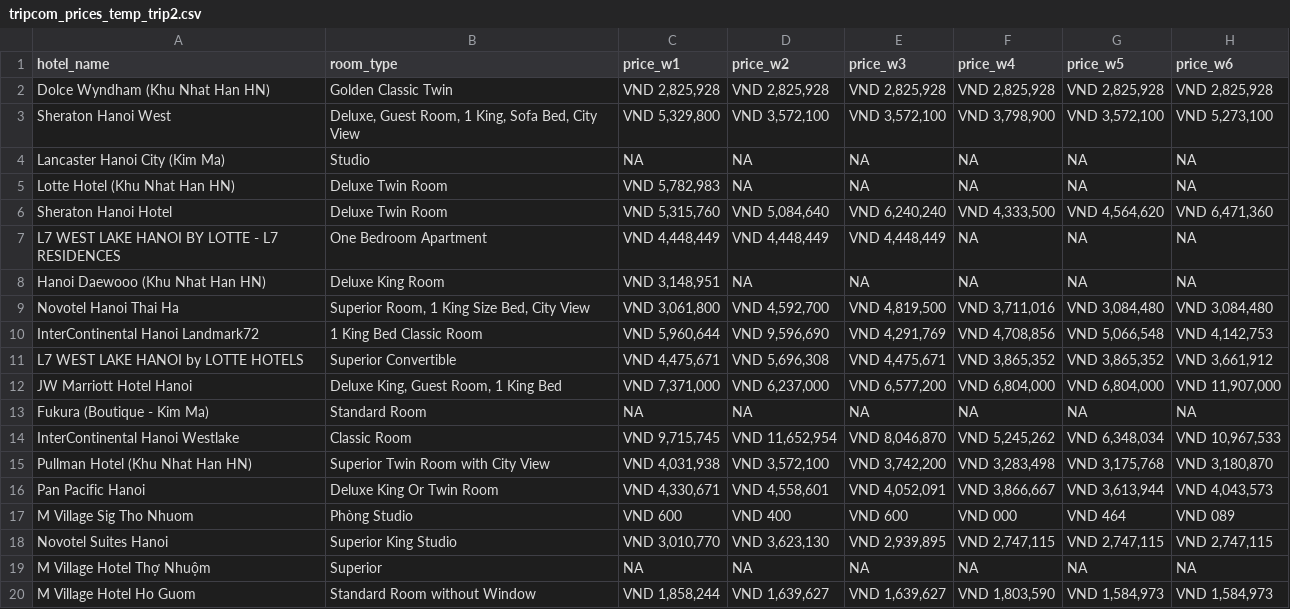
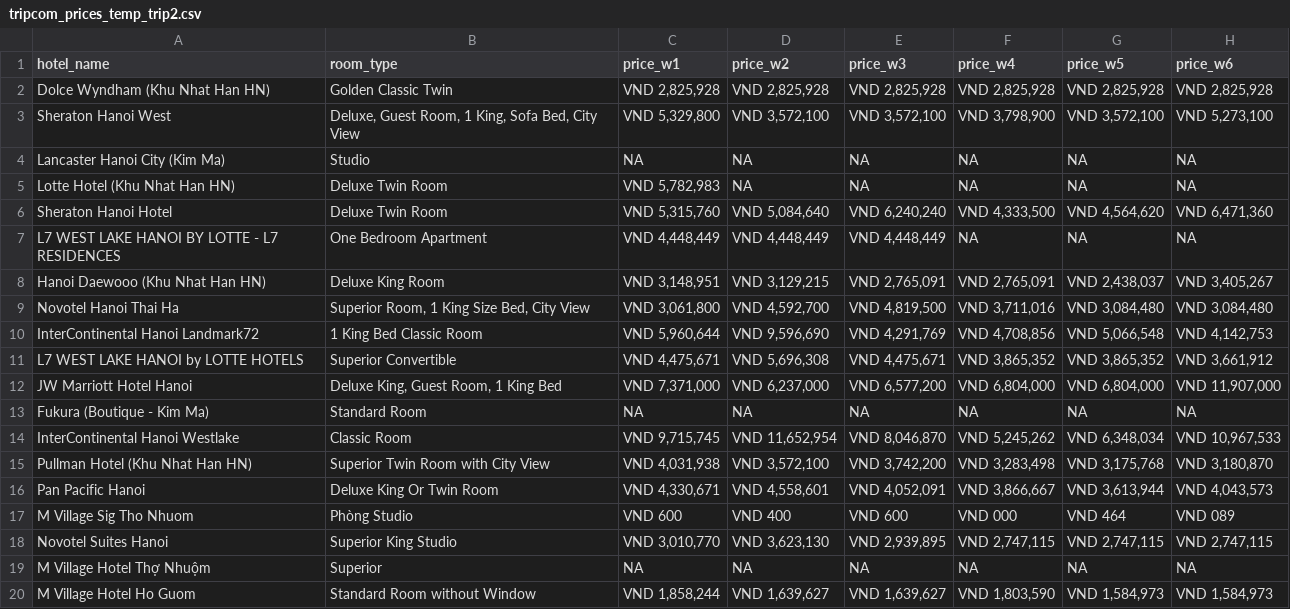
Before and after one commit to hchinhtrung/mvillage-email-template, a CSV file: 31.crawl-tool/trip/trip2/tripcom_prices_temp_trip2.csv, drawn as a sheet.

```diff
--- a/31.crawl-tool/trip/trip2/tripcom_prices_temp_trip2.csv
+++ b/31.crawl-tool/trip/trip2/tripcom_prices_temp_trip2.csv
@@ -7,3 +7,3 @@ Sheraton Hanoi Hotel,Deluxe Twin Room,"VND 5,315,760","VND 5,084,640","VND 6,240
 L7 WEST LAKE HANOI BY LOTTE - L7 RESIDENCES,One Bedroom Apartment,"VND 4,448,449","VND 4,448,449","VND 4,448,449",NA,NA,NA
-Hanoi Daewooo (Khu Nhat Han HN),Deluxe King Room,"VND 3,148,951",NA,NA,NA,NA,NA
+Hanoi Daewooo (Khu Nhat Han HN),Deluxe King Room,"VND 3,148,951","VND 3,129,215","VND 2,765,091","VND 2,765,091","VND 2,438,037","VND 3,405,267"
 Novotel Hanoi Thai Ha,"Superior Room, 1 King Size Bed, City View","VND 3,061,800","VND 4,592,700","VND 4,819,500","VND 3,711,016","VND 3,084,480","VND 3,084,480"
```
Also changed, not shown: 31.crawl-tool/trip/trip1/tripcom_prices_temp_trip1.csv.
